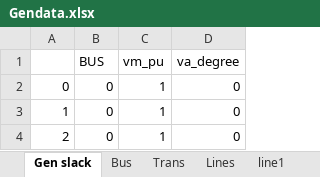
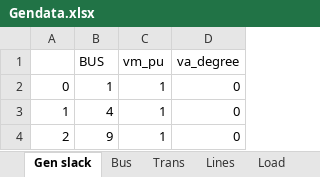
Before and after one commit to thaddijatou/Data-Science-, an Excel workbook: Gendata.xlsx, sheet Gen slack, drawn as a sheet; values as stored, in another font and other column widths than the file's, no borders; the diff names each change by its address in the sheet, - before the commit and + after, or states it on an @@ line.

```diff
--- a/Gendata.xlsx (sheet Gen slack)
+++ b/Gendata.xlsx (sheet Gen slack)
-sheet tab: line1
-B2 (BUS): 0
+B2 (BUS): 1
-B3 (BUS): 0
+B3 (BUS): 4
-B4 (BUS): 0
+B4 (BUS): 9
```
Also changed, not shown: sheet Lines, sheet Bus, sheet Load, other sheet tabs.
